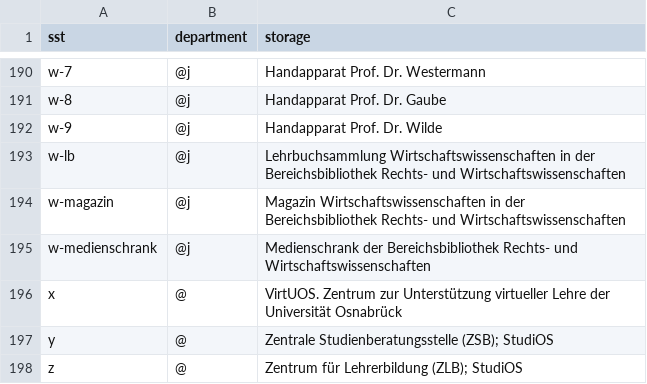
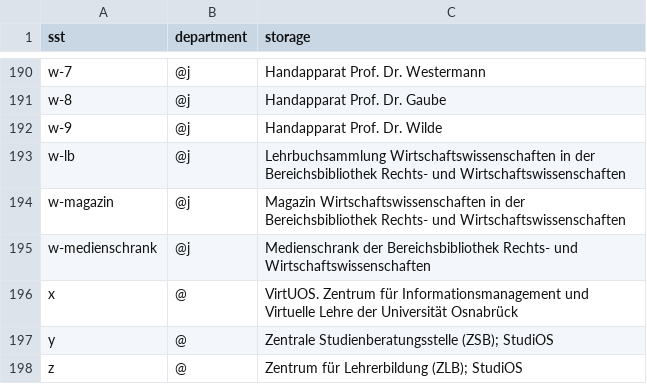
Before and after one commit to gbv/daia-config, a CSV file: sstmap/DE-700.csv, drawn as a sheet; only a part is shown, gaps mark what is left out.

Commit message:
Update DE-700.csv
Change 'x'

```diff
--- a/sstmap/DE-700.csv
+++ b/sstmap/DE-700.csv
@@ -195,3 +195,3 @@ w-magazin,@j,Magazin Wirtschaftswissenschaften in der Bereichsbibliothek Rechts-
 w-medienschrank,@j,Medienschrank der Bereichsbibliothek Rechts- und Wirtschaftswissenschaften
-x,@,VirtUOS. Zentrum zur Unterstützung virtueller Lehre der Universität Osnabrück
+x,@,VirtUOS. Zentrum für Informationsmanagement und Virtuelle Lehre der Universität Osnabrück
 y,@,Zentrale Studienberatungsstelle (ZSB); StudiOS
```
